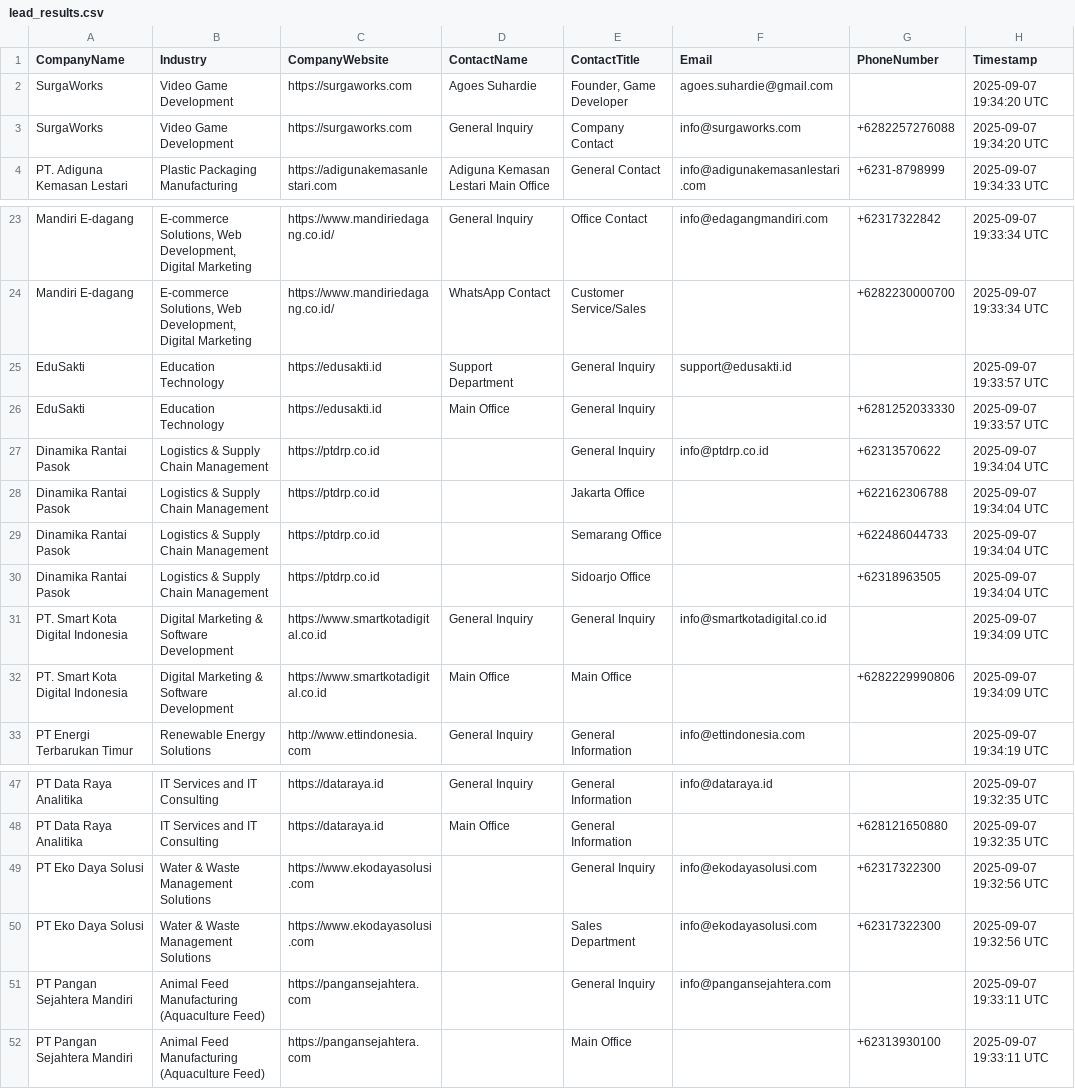
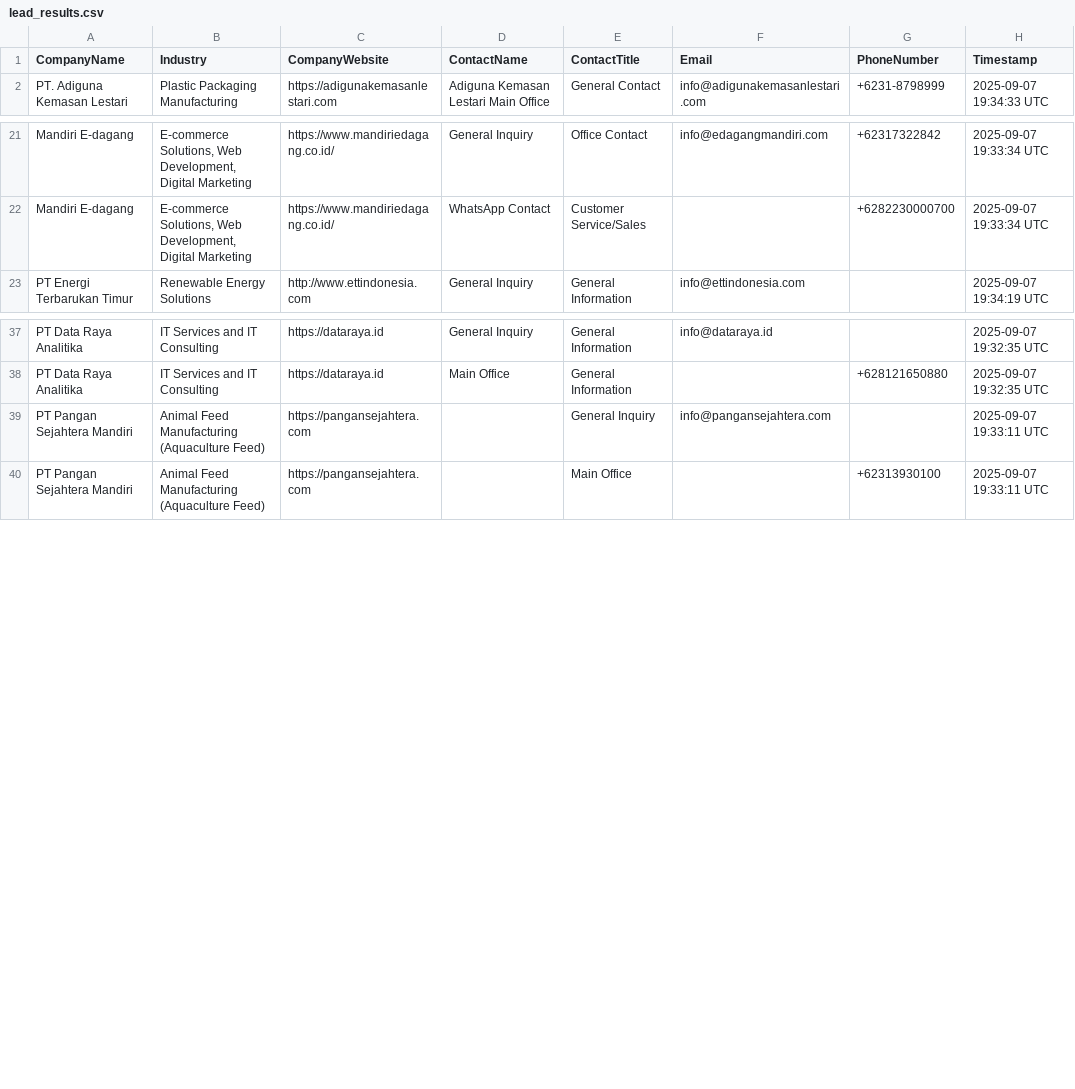
Before and after one commit to riceconsulting/leads_generator_batch, a CSV file: lead_results/lead_results.csv, drawn as a sheet; only a part is shown, gaps mark what is left out.

Commit message:
Update lead_results.csv

```diff
--- a/lead_results/lead_results.csv
+++ b/lead_results/lead_results.csv
@@ -1,4 +1,2 @@
 CompanyName,Industry,CompanyWebsite,ContactName,ContactTitle,Email,PhoneNumber,Timestamp
-SurgaWorks,Video Game Development,https://surgaworks.com,Agoes Suhardie,"Founder, Game Developer",agoes.suhardie@gmail.com,,2025-09-07 19:34:20 UTC
-SurgaWorks,Video Game Development,https://surgaworks.com,General Inquiry,Company Contact,info@surgaworks.com,+6282257276088,2025-09-07 19:34:20 UTC
 PT. Adiguna Kemasan Lestari,Plastic Packaging Manufacturing,https://adigunakemasanlestari.com,Adiguna Kemasan Lestari Main Office,General Contact,info@adigunakemasanlestari.com,+6231-8798999,2025-09-07 19:34:33 UTC
@@ -24,10 +22,2 @@ Mandiri E-dagang,"E-commerce Solutions, Web Development, Digital Marketing",http
 Mandiri E-dagang,"E-commerce Solutions, Web Development, Digital Marketing",https://www.mandiriedagang.co.id/,WhatsApp Contact,Customer Service/Sales,,+6282230000700,2025-09-07 19:33:34 UTC
-EduSakti,Education Technology,https://edusakti.id,Support Department,General Inquiry,support@edusakti.id,,2025-09-07 19:33:57 UTC
-EduSakti,Education Technology,https://edusakti.id,Main Office,General Inquiry,,+6281252033330,2025-09-07 19:33:57 UTC
-Dinamika Rantai Pasok,Logistics & Supply Chain Management,https://ptdrp.co.id,,General Inquiry,info@ptdrp.co.id,+62313570622,2025-09-07 19:34:04 UTC
-Dinamika Rantai Pasok,Logistics & Supply Chain Management,https://ptdrp.co.id,,Jakarta Office,,+622162306788,2025-09-07 19:34:04 UTC
-Dinamika Rantai Pasok,Logistics & Supply Chain Management,https://ptdrp.co.id,,Semarang Office,,+622486044733,2025-09-07 19:34:04 UTC
-Dinamika Rantai Pasok,Logistics & Supply Chain Management,https://ptdrp.co.id,,Sidoarjo Office,,+62318963505,2025-09-07 19:34:04 UTC
-PT. Smart Kota Digital Indonesia,Digital Marketing & Software Development,https://www.smartkotadigital.co.id,General Inquiry,General Inquiry,info@smartkotadigital.co.id,,2025-09-07 19:34:09 UTC
-PT. Smart Kota Digital Indonesia,Digital Marketing & Software Development,https://www.smartkotadigital.co.id,Main Office,Main Office,,+6282229990806,2025-09-07 19:34:09 UTC
 PT Energi Terbarukan Timur,Renewable Energy Solutions,http://www.ettindonesia.com,General Inquiry,General Information,info@ettindonesia.com,,2025-09-07 19:34:19 UTC
@@ -48,4 +38,2 @@ PT Data Raya Analitika,IT Services and IT Consulting,https://dataraya.id,General
 PT Data Raya Analitika,IT Services and IT Consulting,https://dataraya.id,Main Office,General Information,,+628121650880,2025-09-07 19:32:35 UTC
-PT Eko Daya Solusi,Water & Waste Management Solutions,https://www.ekodayasolusi.com,,General Inquiry,info@ekodayasolusi.com,+62317322300,2025-09-07 19:32:56 UTC
-PT Eko Daya Solusi,Water & Waste Management Solutions,https://www.ekodayasolusi.com,,Sales Department,info@ekodayasolusi.com,+62317322300,2025-09-07 19:32:56 UTC
 PT Pangan Sejahtera Mandiri,Animal Feed Manufacturing (Aquaculture Feed),https://pangansejahtera.com,,General Inquiry,info@pangansejahtera.com,,2025-09-07 19:33:11 UTC
```
